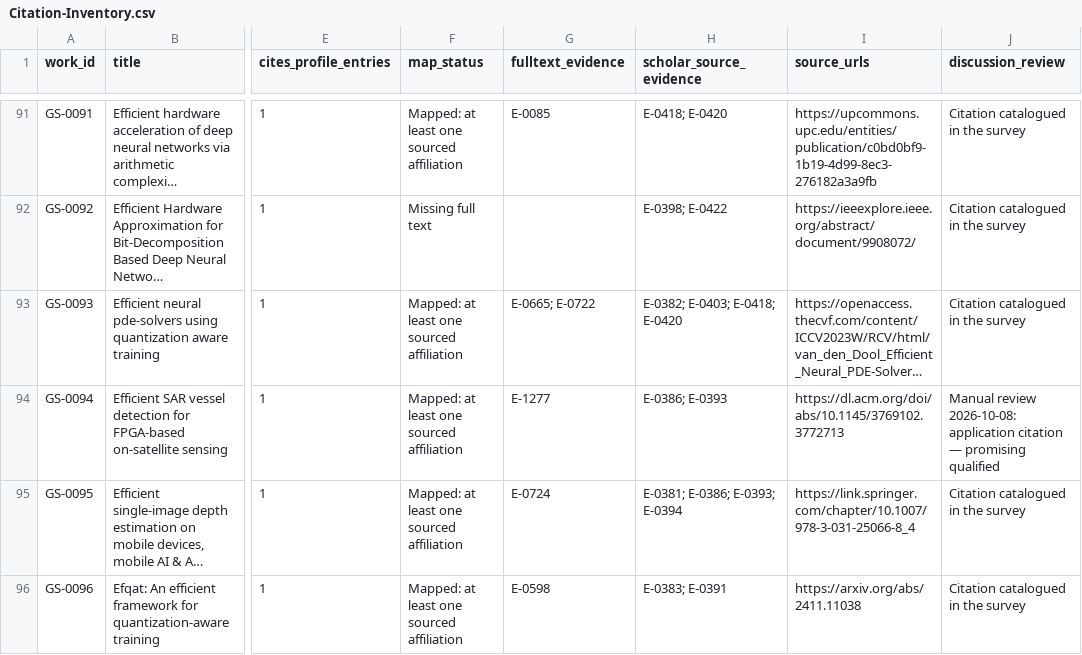
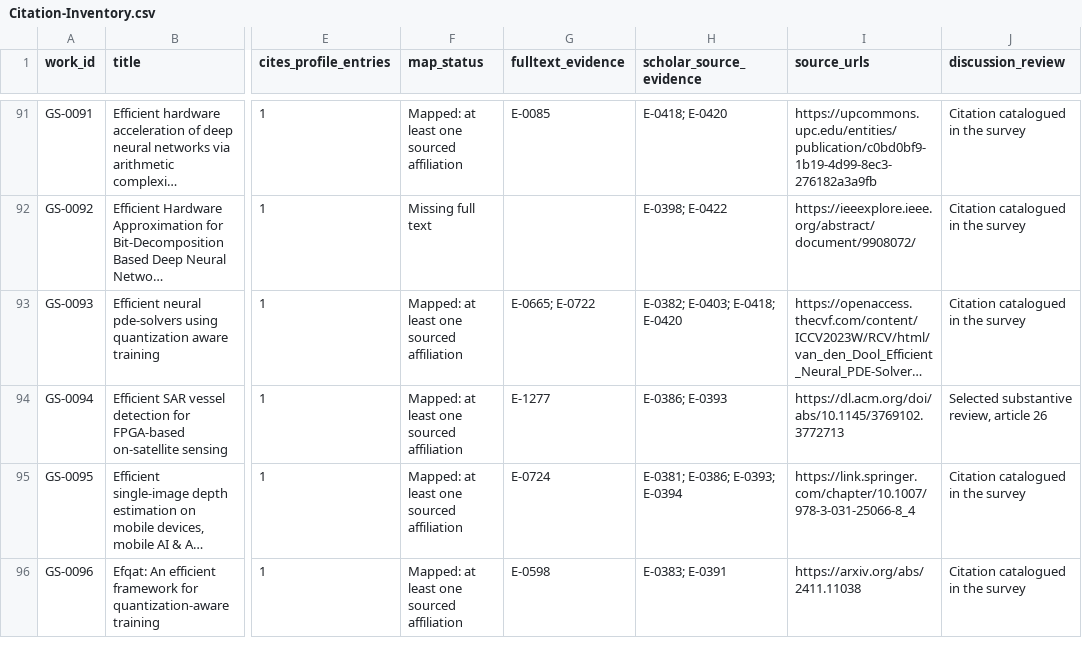
Before and after one commit to sjain-stanford/scholar-survey, a CSV file: docs/Citation-Inventory.csv, drawn as a sheet; only a part is shown, gaps mark what is left out; long unchanged cells end in …; the diff names each change by its address in the sheet, - before the commit and + after, or states it on an @@ line.

```diff
--- a/docs/Citation-Inventory.csv
+++ b/docs/Citation-Inventory.csv
-J94 (discussion_review): Manual review 2026-10-08: application citation — promising qualified
+J94 (discussion_review): Selected substantive review, article 26
```
Also changed, not shown: docs/Delivery-Manifest.csv, docs/Discussion-Page-Index.csv, 21 other files.
